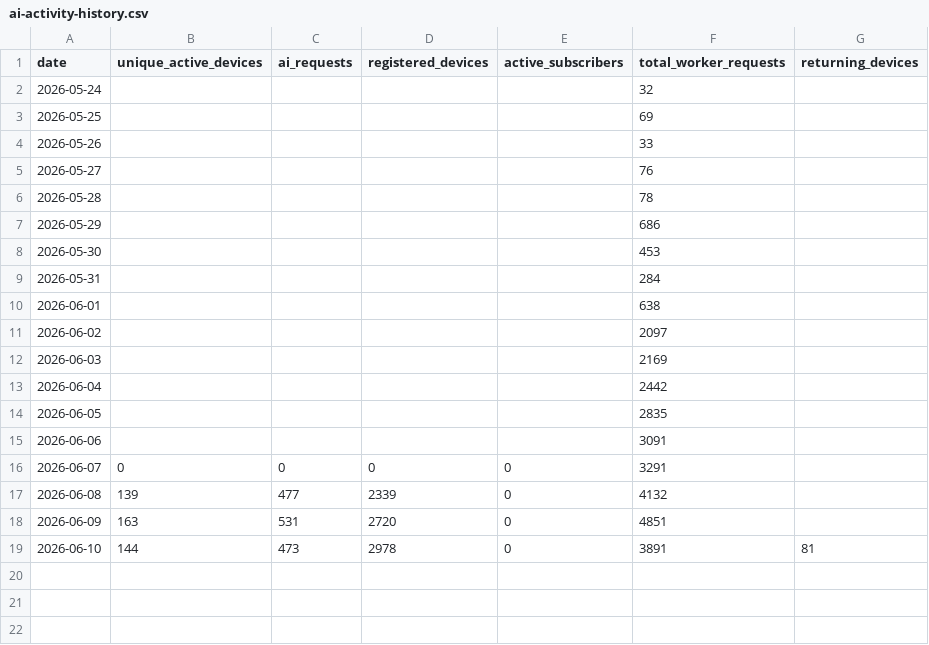
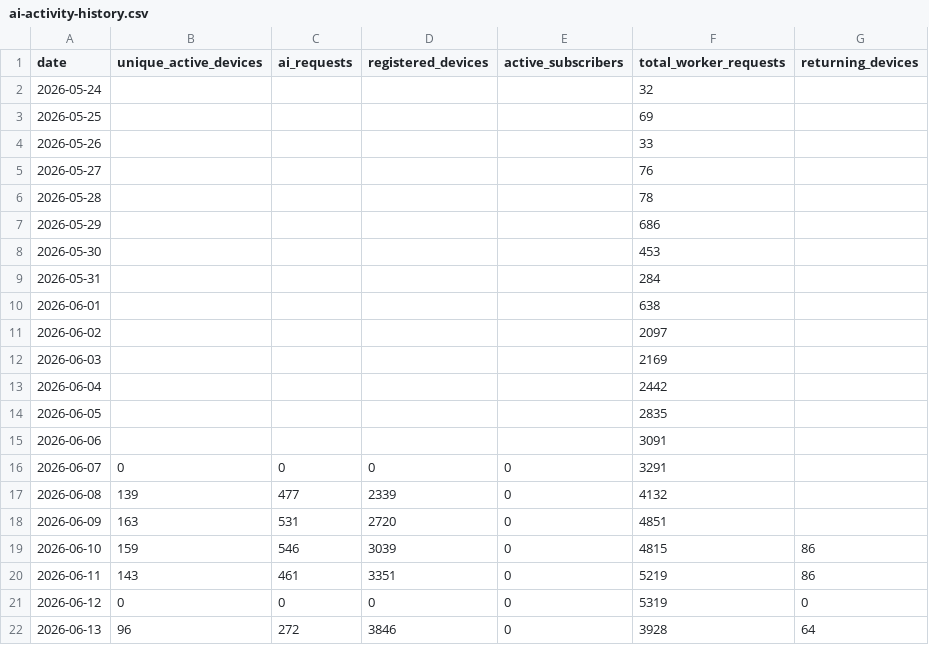
Before and after one commit to pjlawler/calorie-calc, a CSV file: proxy/data/ai-activity-history.csv, drawn as a sheet.

```diff
--- a/proxy/data/ai-activity-history.csv
+++ b/proxy/data/ai-activity-history.csv
@@ -18,2 +18,5 @@ date,unique_active_devices,ai_requests,registered_devices,active_subscribers,tot
 2026-06-09,163,531,2720,0,4851,
-2026-06-10,144,473,2978,0,3891,81
+2026-06-10,159,546,3039,0,4815,86
+2026-06-11,143,461,3351,0,5219,86
+2026-06-12,0,0,0,0,5319,0
+2026-06-13,96,272,3846,0,3928,64
```
